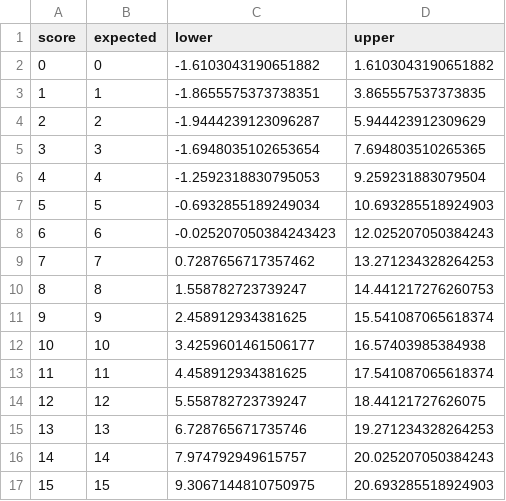
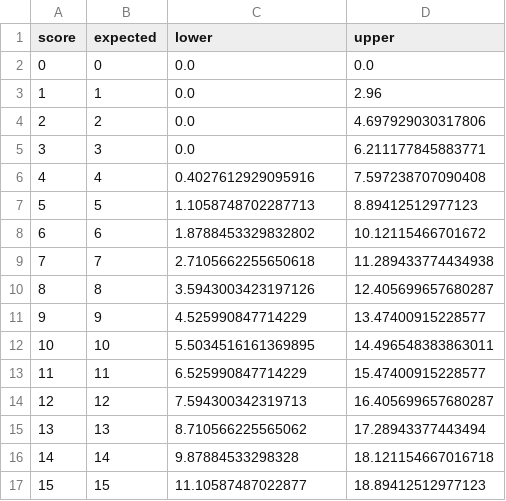
Before and after one commit to psychometrician/gog, a CSV file: book/data/score_band.csv, drawn as a sheet; only a part is shown; the diff covers the shown part only.

Commit message:
Book: score_band uses Lord's binomial error model, its band inside the 0 to 20 scale
The stand-in conditional standard error ran the 95% band from -1.94 to
21.94 on a test scored 0 to 20. It is now Lord's binomial error model,
sqrt(x(20 - x)/19), widest at mid-scale and zero at both ends, with the
band cut at 0 and 20. Chosen from three drawn options. The band moves in
ribbon, line, step, interval and transforms; no prose described its
shape.

```diff
--- a/book/data/score_band.csv
+++ b/book/data/score_band.csv
@@ -1,17 +1,17 @@
 "score","expected","lower","upper"
-"0","0","-1.6103043190651882","1.6103043190651882"
-"1","1","-1.8655575373738351","3.865557537373835"
-"2","2","-1.9444239123096287","5.944423912309629"
-"3","3","-1.6948035102653654","7.694803510265365"
-"4","4","-1.2592318830795053","9.259231883079504"
-"5","5","-0.6932855189249034","10.693285518924903"
-"6","6","-0.025207050384243423","12.025207050384243"
-"7","7","0.7287656717357462","13.271234328264253"
-"8","8","1.558782723739247","14.441217276260753"
-"9","9","2.458912934381625","15.541087065618374"
-"10","10","3.4259601461506177","16.57403985384938"
-"11","11","4.458912934381625","17.541087065618374"
-"12","12","5.558782723739247","18.44121727626075"
-"13","13","6.728765671735746","19.271234328264253"
-"14","14","7.974792949615757","20.025207050384243"
-"15","15","9.3067144810750975","20.693285518924903"
+"0","0","0.0","0.0"
+"1","1","0.0","2.96"
+"2","2","0.0","4.697929030317806"
+"3","3","0.0","6.211177845883771"
+"4","4","0.4027612929095916","7.597238707090408"
+"5","5","1.1058748702287713","8.89412512977123"
+"6","6","1.8788453329832802","10.12115466701672"
+"7","7","2.7105662255650618","11.289433774434938"
+"8","8","3.5943003423197126","12.405699657680287"
+"9","9","4.525990847714229","13.47400915228577"
+"10","10","5.5034516161369895","14.496548383863011"
+"11","11","6.525990847714229","15.47400915228577"
+"12","12","7.594300342319713","16.405699657680287"
+"13","13","8.710566225565062","17.28943377443494"
+"14","14","9.87884533298328","18.121154667016718"
+"15","15","11.10587487022877","18.89412512977123"
```
Also changed, not shown: 10 edited cells elsewhere in this file, 1 other file.
